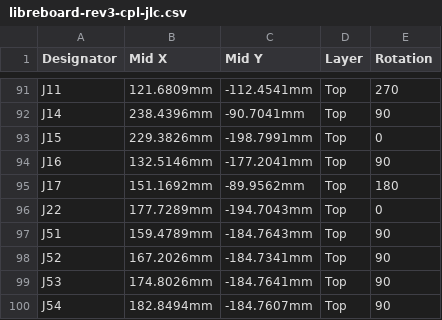
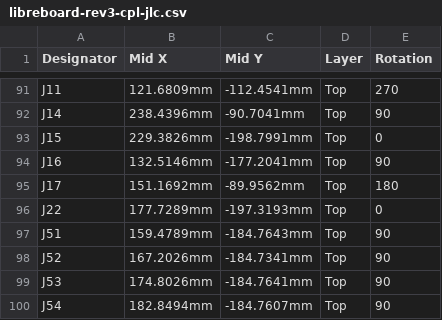
Before and after one commit to 256foundation/libreboard, a CSV file: fab/rev3-jlc/libreboard-rev3-cpl-jlc.csv, drawn as a sheet; only a part is shown, gaps mark what is left out.

```diff
--- a/fab/rev3-jlc/libreboard-rev3-cpl-jlc.csv
+++ b/fab/rev3-jlc/libreboard-rev3-cpl-jlc.csv
@@ -95,3 +95,3 @@ J16,132.5146mm,-177.2041mm,Top,90
 J17,151.1692mm,-89.9562mm,Top,180
-J22,177.7289mm,-194.7043mm,Top,0
+J22,177.7289mm,-197.3193mm,Top,0
 J51,159.4789mm,-184.7643mm,Top,90
```
Also changed, not shown: fab/jlc-corrections.csv, fab/rev3-jlc/libreboard-rev3-bom-jlc.csv, 3 other files.
